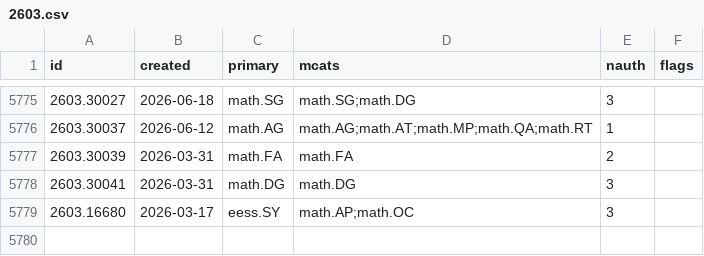
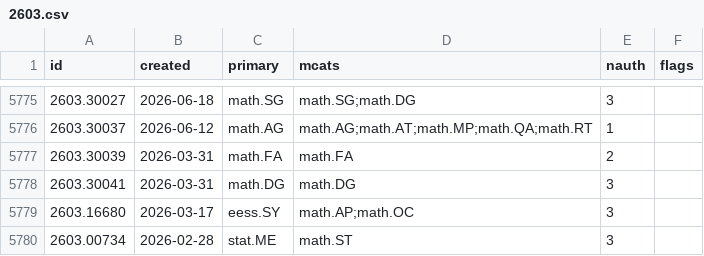
Before and after one commit to nickramsey621/ai-math-index, a CSV file: data/papers/2603.csv, drawn as a sheet; only a part is shown, gaps mark what is left out.

```diff
--- a/data/papers/2603.csv
+++ b/data/papers/2603.csv
@@ -5779 +5779,2 @@ id,created,primary,mcats,nauth,flags
 2603.16680,2026-03-17,eess.SY,math.AP;math.OC,3,
+2603.00734,2026-02-28,stat.ME,math.ST,3,
```
Also changed, not shown: data/papers/2404.csv, 3 other files.
